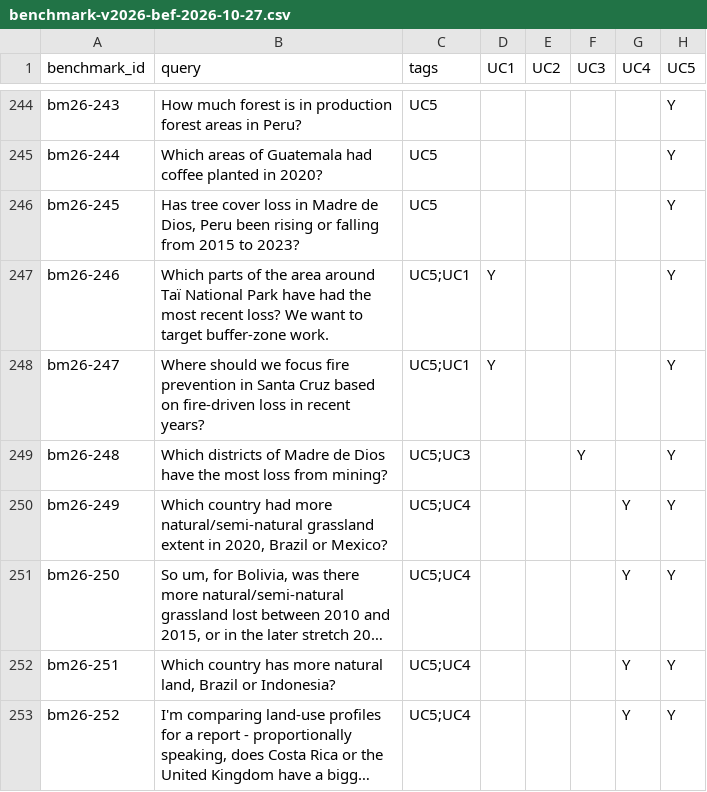
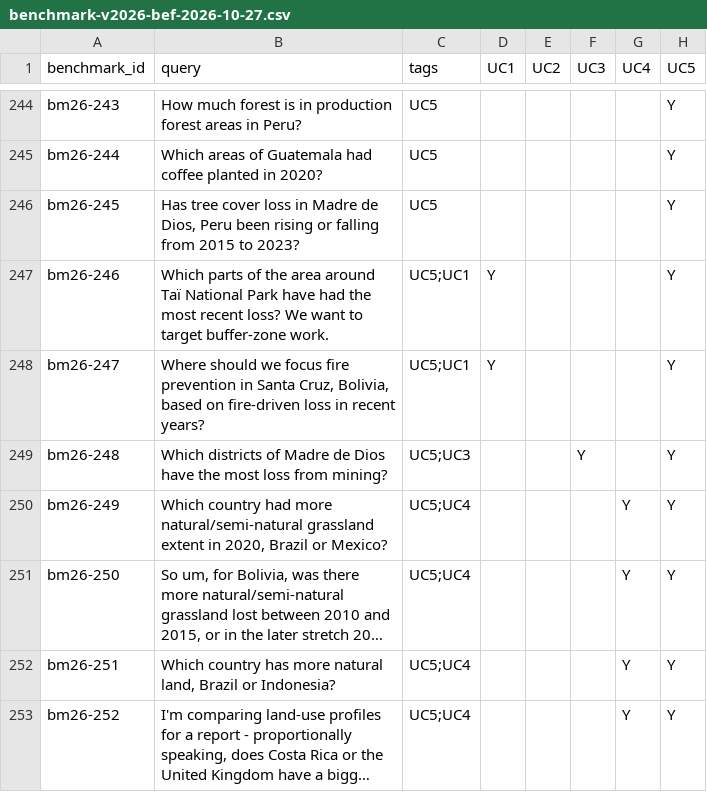
Before and after one commit to wri/gnw-gold-evals, a CSV file: seeds/benchmark-v2026-bef-2026-10-27.csv, drawn as a sheet; only a part is shown, gaps mark what is left out; long unchanged cells end in …; the diff names each change by its address in the sheet, - before the commit and + after, or states it on an @@ line.

```diff
--- a/seeds/benchmark-v2026-bef-2026-10-27.csv
+++ b/seeds/benchmark-v2026-bef-2026-10-27.csv
-B248 (query): …in Santa Cruz based on…
+B248 (query): …in Santa Cruz, Bolivia, based on…
```
Also changed, not shown: 6 other files.
